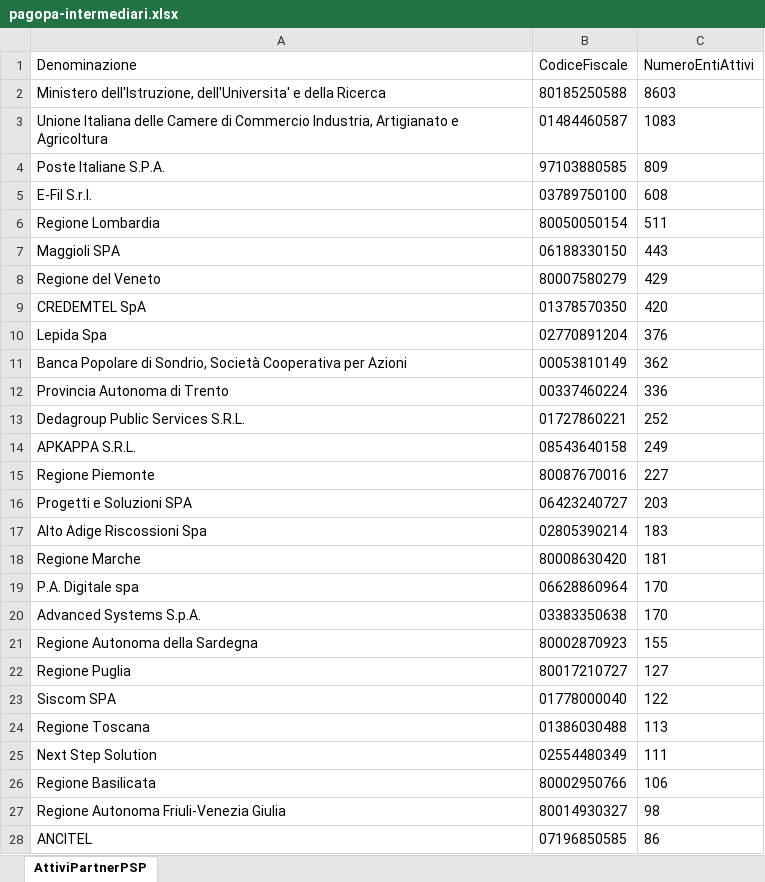
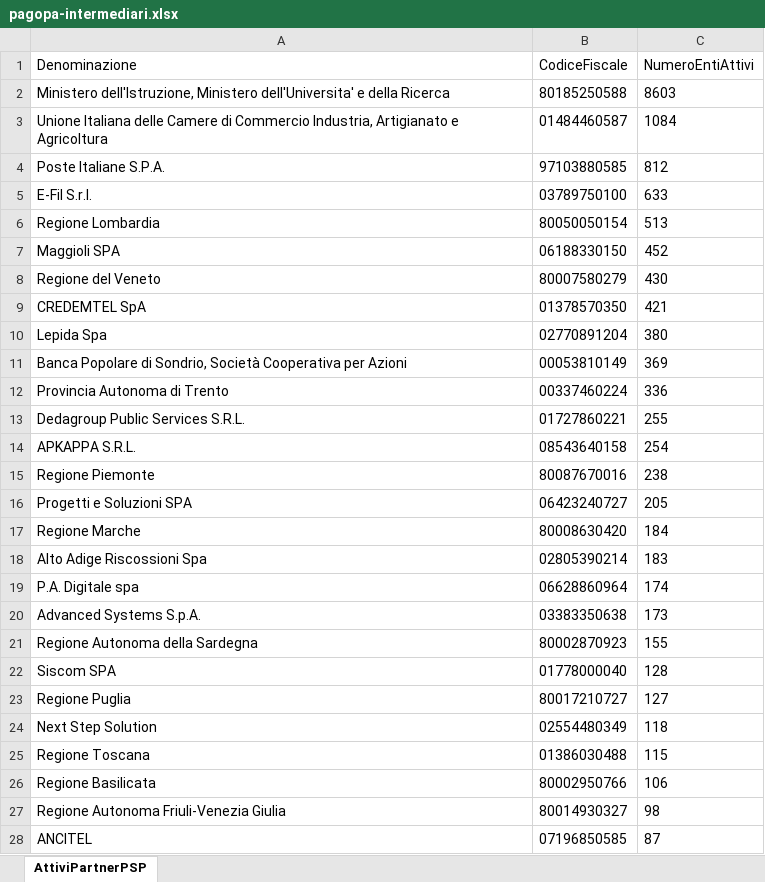
Before and after one commit to pagopa/site-pagopa.gov.it, an Excel workbook: data/pagopa-intermediari.xlsx, sheet AttiviPartnerPSP, drawn as a sheet; only a part is shown; values as stored, in another font and other column widths than the file's, no borders; removed rows and columns are numbered as before the commit, all else as after; the diff covers the shown part only; the diff names each change by its address in the sheet, - before the commit and + after, or states it on an @@ line.

```diff
--- a/data/pagopa-intermediari.xlsx (sheet AttiviPartnerPSP)
+++ b/data/pagopa-intermediari.xlsx (sheet AttiviPartnerPSP)
-A2 (Denominazione): Ministero dell'Istruzione, dell'Universita' e…
+A2 (Denominazione): Ministero dell'Istruzione, Ministero dell'Universita' e…
-C3 (NumeroEntiAttivi): 1083
+C3 (NumeroEntiAttivi): 1084
-C4 (NumeroEntiAttivi): 809
+C4 (NumeroEntiAttivi): 812
-C5 (NumeroEntiAttivi): 608
+C5 (NumeroEntiAttivi): 633
-C6 (NumeroEntiAttivi): 511
+C6 (NumeroEntiAttivi): 513
-C7 (NumeroEntiAttivi): 443
+C7 (NumeroEntiAttivi): 452
-C8 (NumeroEntiAttivi): 429
+C8 (NumeroEntiAttivi): 430
-C9 (NumeroEntiAttivi): 420
+C9 (NumeroEntiAttivi): 421
-C10 (NumeroEntiAttivi): 376
+C10 (NumeroEntiAttivi): 380
-C11 (NumeroEntiAttivi): 362
+C11 (NumeroEntiAttivi): 369
-C13 (NumeroEntiAttivi): 252
+C13 (NumeroEntiAttivi): 255
-C14 (NumeroEntiAttivi): 249
+C14 (NumeroEntiAttivi): 254
-C15 (NumeroEntiAttivi): 227
+C15 (NumeroEntiAttivi): 238
-C16 (NumeroEntiAttivi): 203
+C16 (NumeroEntiAttivi): 205
+row 17: Regione Marche | 80008630420 | 184
-row 18: Regione Marche | 80008630420 | 181
-C19 (NumeroEntiAttivi): 170
+C19 (NumeroEntiAttivi): 174
-C20 (NumeroEntiAttivi): 170
+C20 (NumeroEntiAttivi): 173
+row 22: Siscom SPA | 01778000040 | 128
-row 23: Siscom SPA | 01778000040 | 122
-row 24: Regione Toscana | 01386030488 | 113
-C24 (NumeroEntiAttivi): 111
+C24 (NumeroEntiAttivi): 118
+row 25: Regione Toscana | 01386030488 | 115
-C28 (NumeroEntiAttivi): 86
+C28 (NumeroEntiAttivi): 87
```
Also changed, not shown: 4 added rows, 1 removed row, 10 moved rows and 9 edited cells elsewhere in this sheet, data/pagopa-psp.xlsx, 4 other files.
